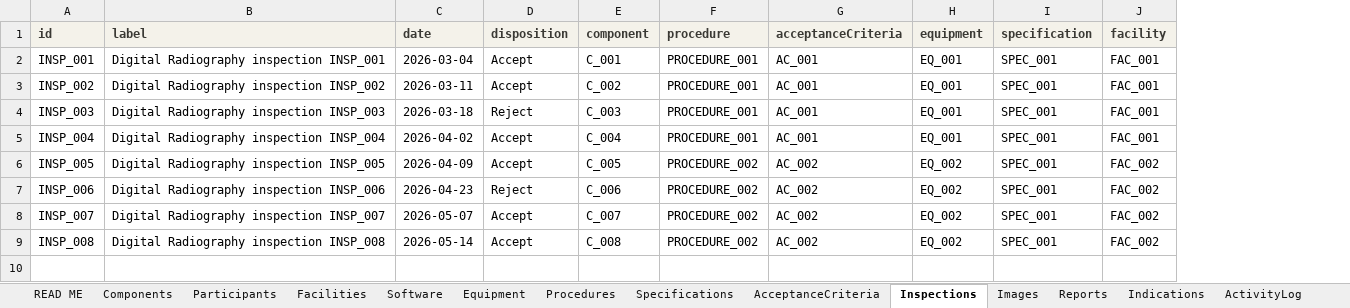
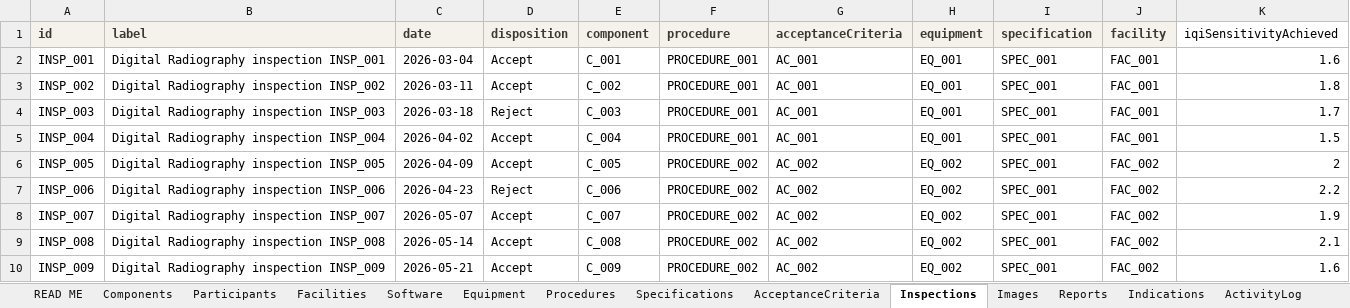
Before and after one commit to Jemima-G-038/RemoteNDT, an Excel workbook: rndt-data-template.xlsx, sheet Inspections, drawn as a sheet; values as stored, in another font and other column widths than the file's, no borders; charts and pictures not drawn; the diff names each change by its address in the sheet, - before the commit and + after, or states it on an @@ line.

Commit message:
Add Digital Radiography extension module
- rndt-core.ttl: generic NDE core schema split out from the original
  DR-specific ontology; DR-flavoured taxonomy terms generalized
  (ObserveSensorPosition, StoreAcquiredData, etc.); adds the Procedure
  subclass of InformationEntity.
- rndt-dr.ttl: Digital Radiography extension module, owl:imports core.
  Adds DR-specific Activity/Capability individuals (exposure config,
  equipment positioning, IQI checks) plus new controlled-vocabulary
  classes (IQIType, RadiographicTechnique) and properties
  (usesIQIType, usesRadiographicTechnique, sourceToDetectorDistance,
  sourceToObjectDistance, iqiSensitivityAchieved).
- rndt-instances.ttl: regenerated transactional instance data (9
  inspections, including INSP_009 exercising the full DR activity set).
- rndt-data-template.xlsx: new Procedures/Inspections columns for the
  DR technique-parameter properties, a new component/inspection/
  activity-log using the DR extension, and doc-sheet fixes.
- rndt-competency-tests.ipynb: schema loading, validation and RDF
  conversion updated for the two-namespace (core + dr) schema; adds
  CQ-24/25 exercising the new DR properties. 25/25 competency
  questions pass against the regenerated instance data.
- rndt-core-knowledge-graph.html / rndt-dr-knowledge-graph.html:
  interactive force-directed visualisations of the core taxonomy and
  the DR extension overlaid on it.

```diff
--- a/rndt-data-template.xlsx (sheet Inspections)
+++ b/rndt-data-template.xlsx (sheet Inspections)
+column K (iqiSensitivityAchieved), rows 2-9: 1.6 | 1.8 | 1.7 | 1.5 | 2 | 2.2 | 1.9 | 2.1
+row 10: INSP_009 | Digital Radiography inspection INSP_009 | 2026-05-21 | Accept | C_009 | PROCEDURE_002 | AC_002 | EQ_002 | SPEC_001 | FAC_002 | 1.6
```
Also changed, not shown: sheet ActivityLog, sheet Images, sheet Procedures, sheet ActivityVocabulary, sheet READ ME, sheet Components, 1 more sheet, charts or pictures, 7 other files.
